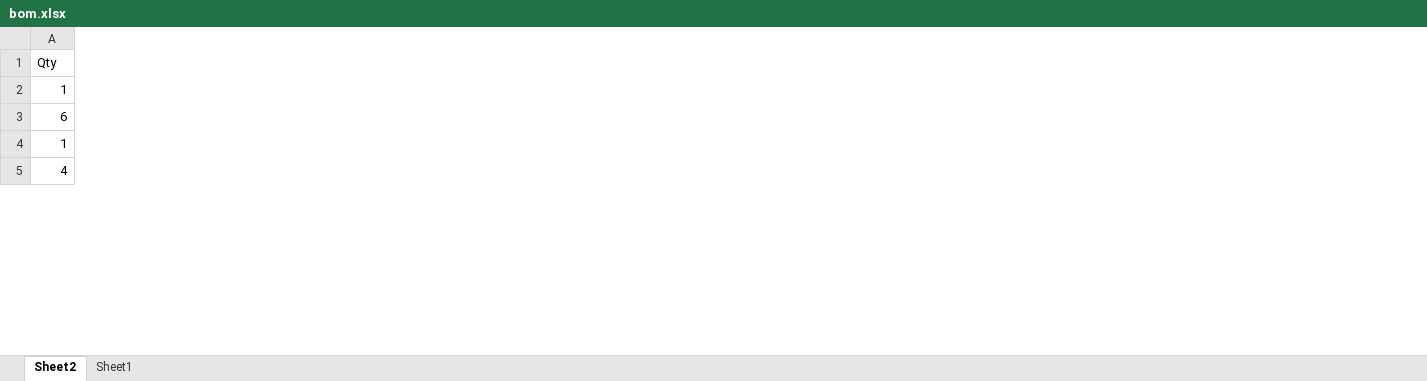
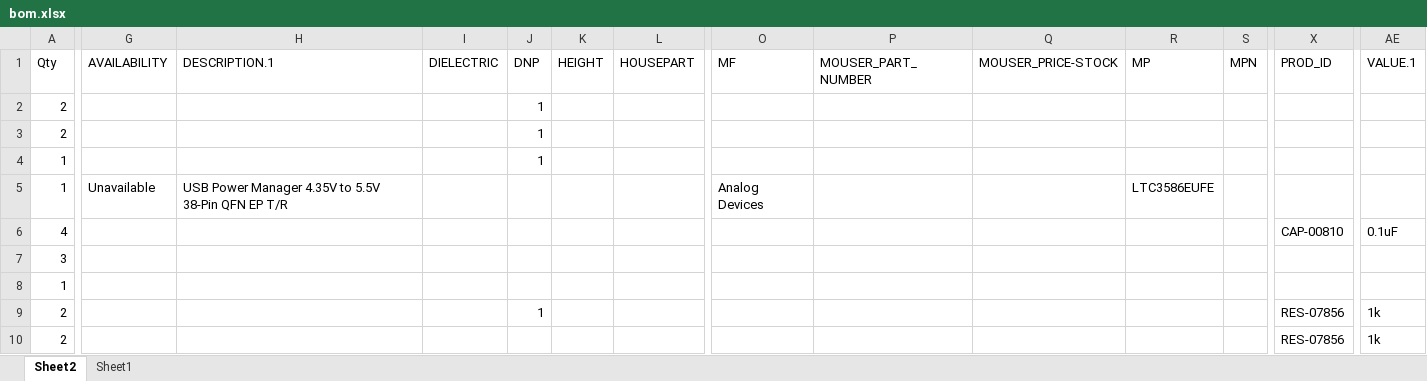
Before and after one commit to hikebuddy32/hardware, an Excel workbook: hikebuddy_dhauladhar/CAMOutputs/Assembly/bom.xlsx, sheet Sheet2, drawn as a sheet; only a part is shown, gaps mark what is left out; values as stored, in another font and other column widths than the file's, no borders; table styles not drawn; removed rows and columns are numbered as before the commit, all else as after; rows hold the shown columns only; the diff covers the shown part only; the diff names each change by its address in the sheet, - before the commit and + after, or states it on an @@ line.

```diff
--- a/hikebuddy_dhauladhar/CAMOutputs/Assembly/bom.xlsx (sheet Sheet2)
+++ b/hikebuddy_dhauladhar/CAMOutputs/Assembly/bom.xlsx (sheet Sheet2)
+column G (AVAILABILITY), row 5: Unavailable
+column H (DESCRIPTION.1), row 5: USB Power Manager 4.35V to 5.5V 38-Pin QFN EP T/R
+column I (DIELECTRIC), empty
+column J (DNP), empty
+column K (HEIGHT), empty
+column L (HOUSEPART), empty
+column O (MF), row 5: Analog Devices
+column P (MOUSER_PART_NUMBER), empty
+column Q (MOUSER_PRICE-STOCK), empty
+column R (MP), row 5: LTC3586EUFE
+column S (MPN), empty
+column X (PROD_ID), empty
+column AE (VALUE.1), empty
+row 2: 2 |  |  |  | 1
+row 3: 2 |  |  |  | 1
+row 4: 1 |  |  |  | 1
+row 6: 4 |  |  |  |  |  |  |  |  |  |  |  | CAP-00810 | 0.1uF
-A7 (Qty): 6
+A7 (Qty): 3
-row 5: 4
+row 9: 2 |  |  |  | 1 |  |  |  |  |  |  |  | RES-07856 | 1k
+row 10: 2 |  |  |  |  |  |  |  |  |  |  |  | RES-07856 | 1k
```
Also changed, not shown: 13 added rows, 3 removed rows, 13 added columns, 82 edited cells and cell formats elsewhere in this sheet, 1 other file.
